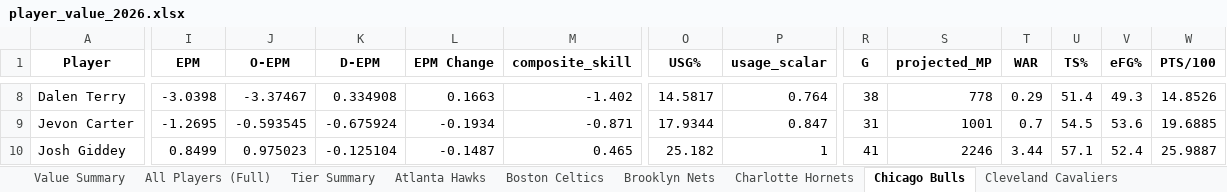
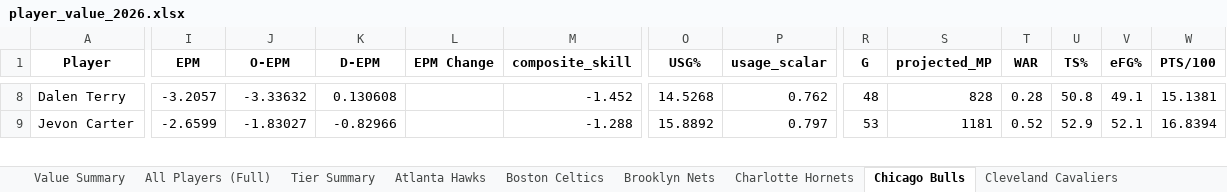
Before and after one commit to JadenDabreo/PlayerValue, an Excel workbook: PlayerValue/player_value_2026.xlsx, sheet Chicago Bulls, drawn as a sheet; only a part is shown, gaps mark what is left out; values as stored, in another font and other column widths than the file's, no borders; removed rows and columns are numbered as before the commit, all else as after; rows hold the shown columns only; the diff covers the shown part only; the diff names each change by its address in the sheet, - before the commit and + after, or states it on an @@ line.

```diff
--- a/PlayerValue/player_value_2026.xlsx (sheet Chicago Bulls)
+++ b/PlayerValue/player_value_2026.xlsx (sheet Chicago Bulls)
-I8 (EPM): -3.0398
+I8 (EPM): -3.2057
-J8 (O-EPM): -3.37467
+J8 (O-EPM): -3.33632
-K8 (D-EPM): 0.334908
+K8 (D-EPM): 0.130608
-L8 (EPM Change): 0.1663
+L8 (EPM Change): (empty)
-M8 (composite_skill): -1.402
+M8 (composite_skill): -1.452
-O8 (USG%): 14.5817
+O8 (USG%): 14.5268
-P8 (usage_scalar): 0.764
+P8 (usage_scalar): 0.762
-R8 (G): 38
+R8 (G): 48
-S8 (projected_MP): 778
+S8 (projected_MP): 828
-T8 (WAR): 0.29
+T8 (WAR): 0.28
-U8 (TS%): 51.4
+U8 (TS%): 50.8
-V8 (eFG%): 49.3
+V8 (eFG%): 49.1
-W8 (PTS/100): 14.8526
+W8 (PTS/100): 15.1381
-I9 (EPM): -1.2695
+I9 (EPM): -2.6599
-J9 (O-EPM): -0.593545
+J9 (O-EPM): -1.83027
-K9 (D-EPM): -0.675924
+K9 (D-EPM): -0.82966
-L9 (EPM Change): -0.1934
+L9 (EPM Change): (empty)
-M9 (composite_skill): -0.871
+M9 (composite_skill): -1.288
-O9 (USG%): 17.9344
+O9 (USG%): 15.8892
-P9 (usage_scalar): 0.847
+P9 (usage_scalar): 0.797
-R9 (G): 31
+R9 (G): 53
-S9 (projected_MP): 1001
+S9 (projected_MP): 1181
-T9 (WAR): 0.7
+T9 (WAR): 0.52
-U9 (TS%): 54.5
+U9 (TS%): 52.9
-V9 (eFG%): 53.6
+V9 (eFG%): 52.1
-W9 (PTS/100): 19.6885
+W9 (PTS/100): 16.8394
-row 10: Josh Giddey | 0.8499 | 0.975023 | -0.125104 | -0.1487 | 0.465 | 25.182 | 1 | 41 | 2246 | 3.44 | 57.1 | 52.4 | 25.9887
```
Also changed, not shown: 1 added row and 704 edited cells elsewhere in this sheet, sheet All Players (Full), sheet Value Summary, sheet New Orleans Pelicans, sheet Memphis Grizzlies, sheet Indiana Pacers, sheet Oklahoma City Thunder, 26 more sheets, Contracts/basketball_reference_contracts_with_teams.xlsx, EPM_stats/epm_players_by_team_[2026].xlsx, 6 other files.
